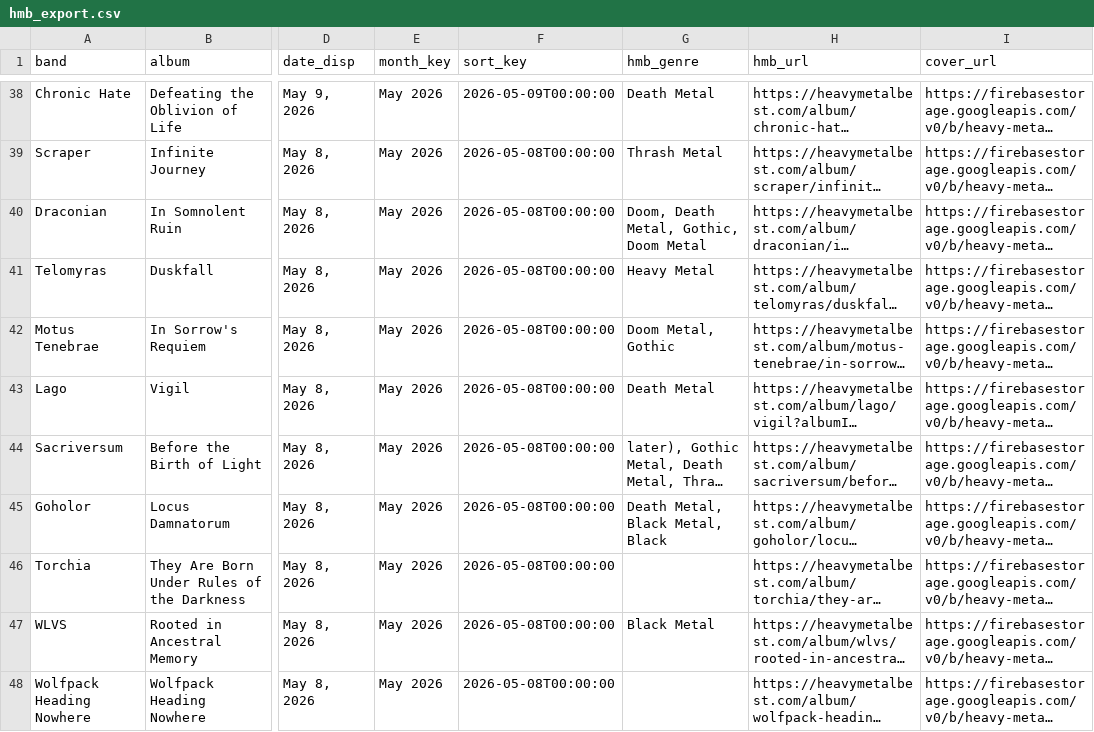
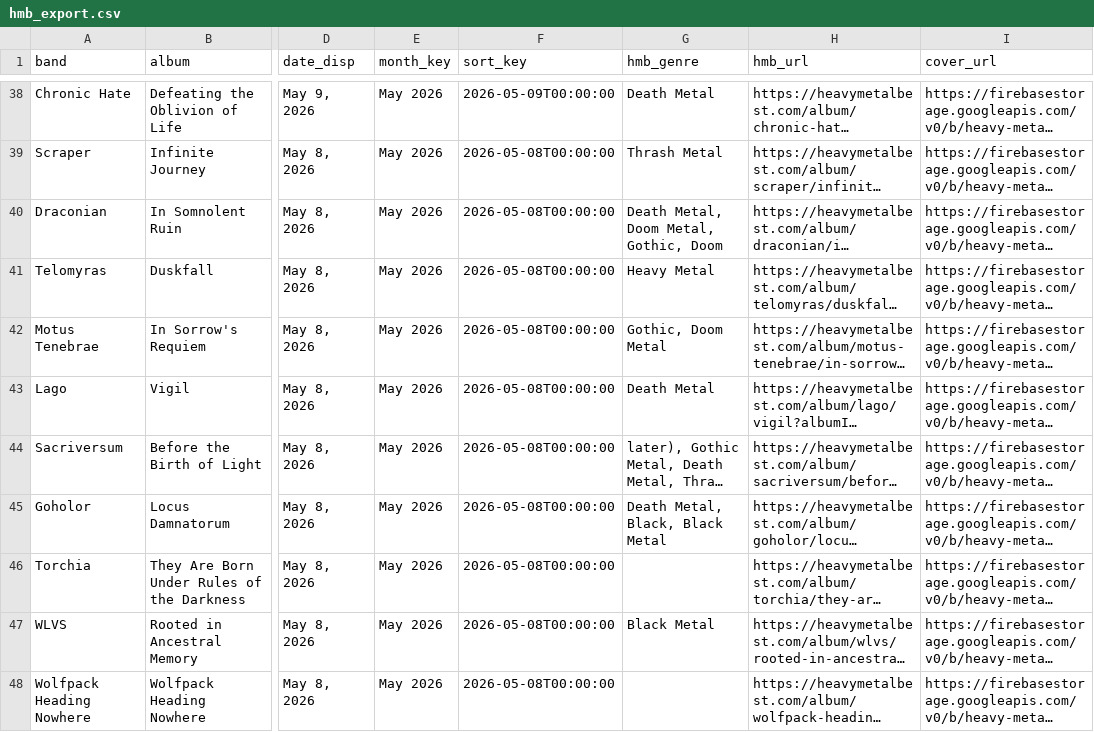
Before and after one commit to haukster1982/releases, a CSV file: data/hmb_export.csv, drawn as a sheet; only a part is shown, gaps mark what is left out; long unchanged cells end in …; the diff covers the shown part only; the diff names each change by its address in the sheet, - before the commit and + after, or states it on an @@ line.

Commit message:
Auto: oppdater album og sjanger 2026-05-09

```diff
--- a/data/hmb_export.csv
+++ b/data/hmb_export.csv
-G40 (hmb_genre): Doom, Death Metal, Gothic, Doom Metal
+G40 (hmb_genre): Death Metal, Doom Metal, Gothic, Doom
-G42 (hmb_genre): Doom Metal, Gothic
+G42 (hmb_genre): Gothic, Doom Metal
-G45 (hmb_genre): Death Metal, Black Metal, Black
+G45 (hmb_genre): Death Metal, Black, Black Metal
```
Also changed, not shown: 34 edited cells elsewhere in this file, 3 other files.
